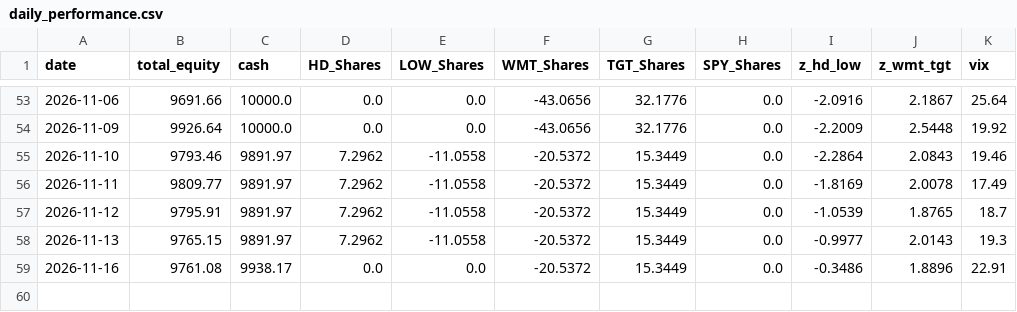
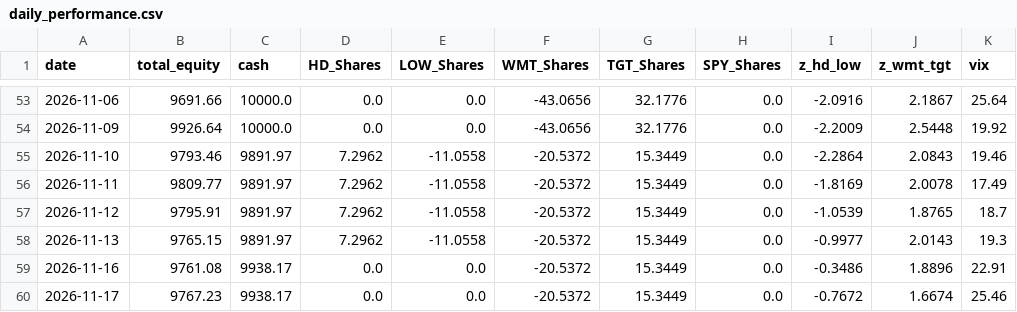
Before and after one commit to pantelisk121-prog/quant-paper-bot, a CSV file: daily_performance.csv, drawn as a sheet; only a part is shown, gaps mark what is left out; the diff names each change by its address in the sheet, - before the commit and + after, or states it on an @@ line.

```diff
--- a/daily_performance.csv
+++ b/daily_performance.csv
+row 60: 2026-11-17 | 9767.23 | 9938.17 | 0.0 | 0.0 | -20.5372 | 15.3449 | 0.0 | -0.7672 | 1.6674 | 25.46
```
Also changed, not shown: 2 other files.
